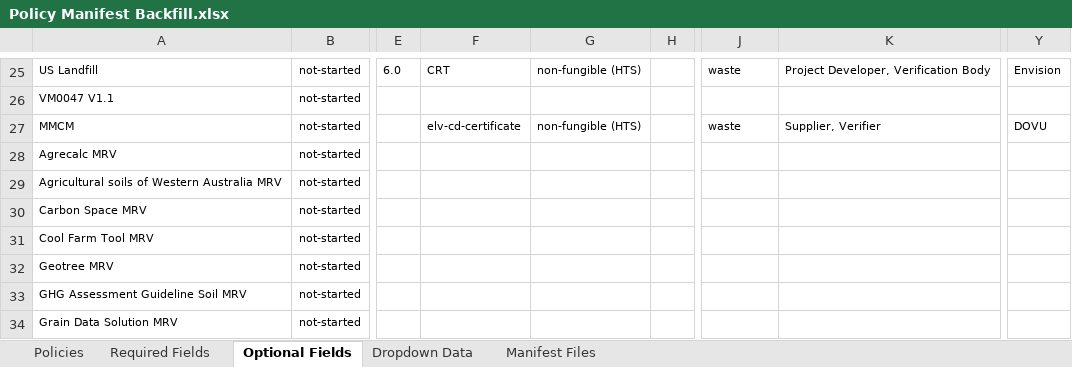
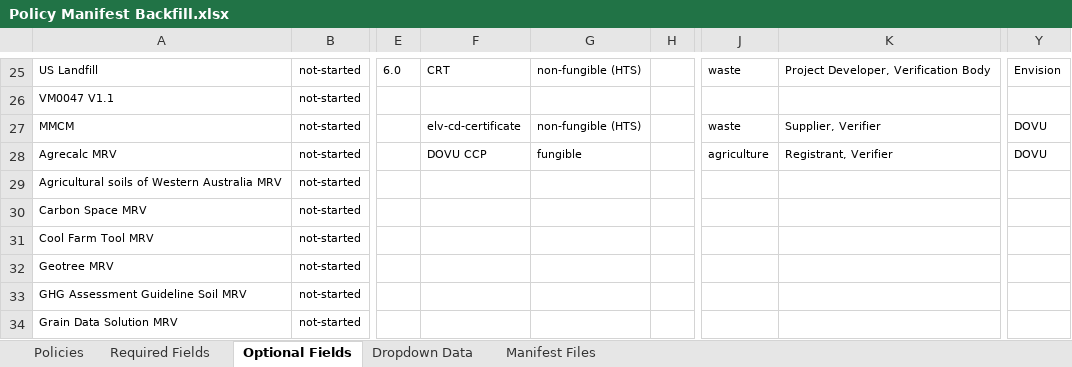
Before and after one commit to swidnikk/guardian, an Excel workbook: Methodology Library/Policy Manifest Backfill.xlsx, sheet Optional Fields, drawn as a sheet; only a part is shown, gaps mark what is left out; values as stored, in another font and other column widths than the file's, no borders; charts and pictures and table styles not drawn; the diff names each change by its address in the sheet, - before the commit and + after, or states it on an @@ line.

```diff
--- a/Methodology Library/Policy Manifest Backfill.xlsx (sheet Optional Fields)
+++ b/Methodology Library/Policy Manifest Backfill.xlsx (sheet Optional Fields)
-F28: (empty)
+F28: DOVU CCP
-G28: (empty)
+G28: fungible
-J28: (empty)
+J28: agriculture
-K28: (empty)
+K28: Registrant, Verifier
-Y28: (empty)
+Y28: DOVU
```
Also changed, not shown: sheet Required Fields, sheet Policies, 1 other file.
